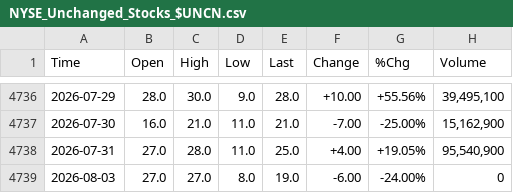
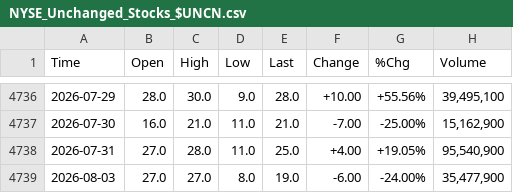
Before and after one commit to smallfishmacro-Git/market-dashboard, a CSV file: data/barchart/NYSE_Unchanged_Stocks_$UNCN.csv, drawn as a sheet; only a part is shown, gaps mark what is left out.

```diff
--- a/data/barchart/NYSE_Unchanged_Stocks_$UNCN.csv
+++ b/data/barchart/NYSE_Unchanged_Stocks_$UNCN.csv
@@ -4738,2 +4738,2 @@ Time,Open,High,Low,Last,Change,%Chg,Volume
 2026-07-31,27.0,28.0,11.0,25.0,+4.00,+19.05%,"95,540,900"
-2026-08-03,27.0,27.0,8.0,19.0,-6.00,-24.00%,0
+2026-08-03,27.0,27.0,8.0,19.0,-6.00,-24.00%,"35,477,900"
```
Also changed, not shown: data/barchart/Bond_PutCall_Ratio_$CPCB.csv, data/barchart/Equity_PutCall_Ratio_$CPCS.csv, 17 other files.
